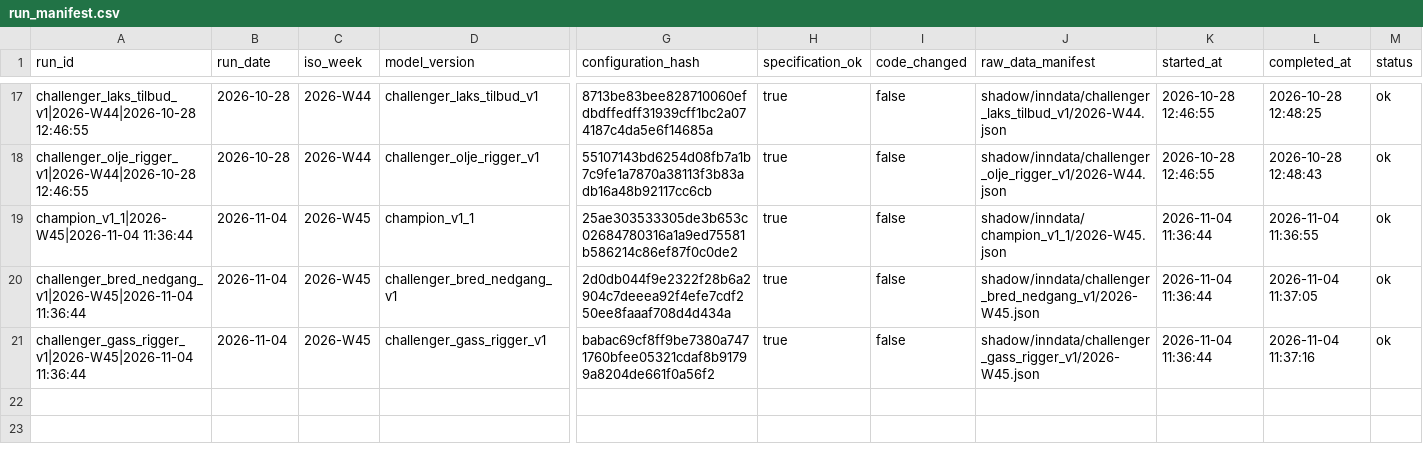
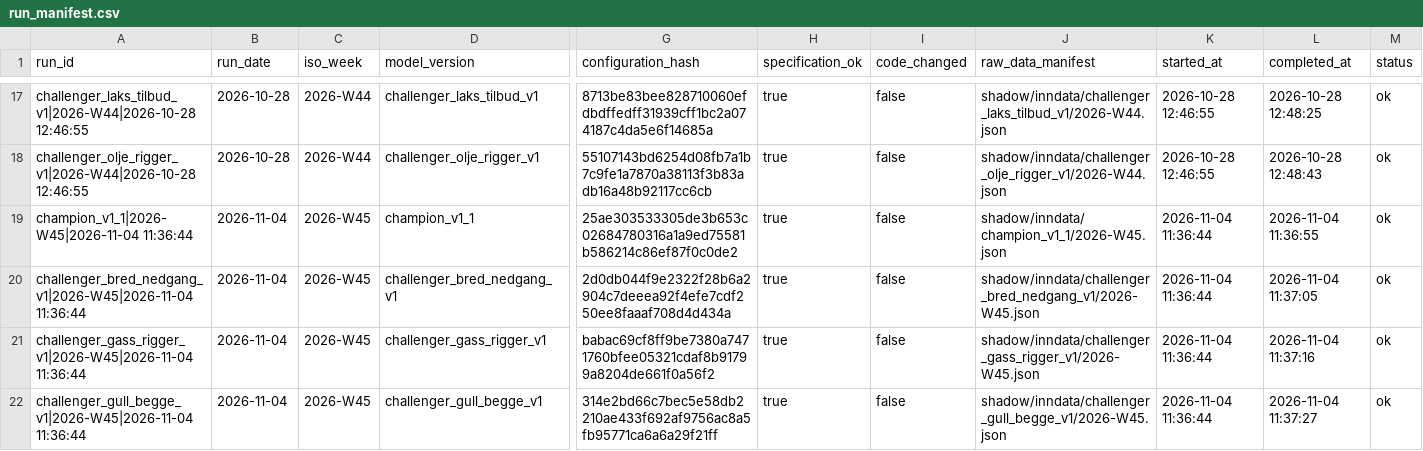
Before and after one commit to frdmid/syklusbordet-data, a CSV file: shadow/run_manifest.csv, drawn as a sheet; only a part is shown, gaps mark what is left out; rows hold the shown columns only; the diff names each change by its address in the sheet, - before the commit and + after, or states it on an @@ line.

```diff
--- a/shadow/run_manifest.csv
+++ b/shadow/run_manifest.csv
+row 22: challenger_gull_begge_v1|2026-W45|2026-11-04 11:36:44 | 2026-11-04 | 2026-W45 | challenger_gull_begge_v1 | 314e2bd66c7bec5e58db2210ae433f692af9756ac8a5fb95771ca6a6a29f21ff | true | false | shadow/inndata/challenger_gull_begge_v1/2026-W45.json | 2026-11-04 11:36:44 | 2026-11-04 11:37:27 | ok
```
